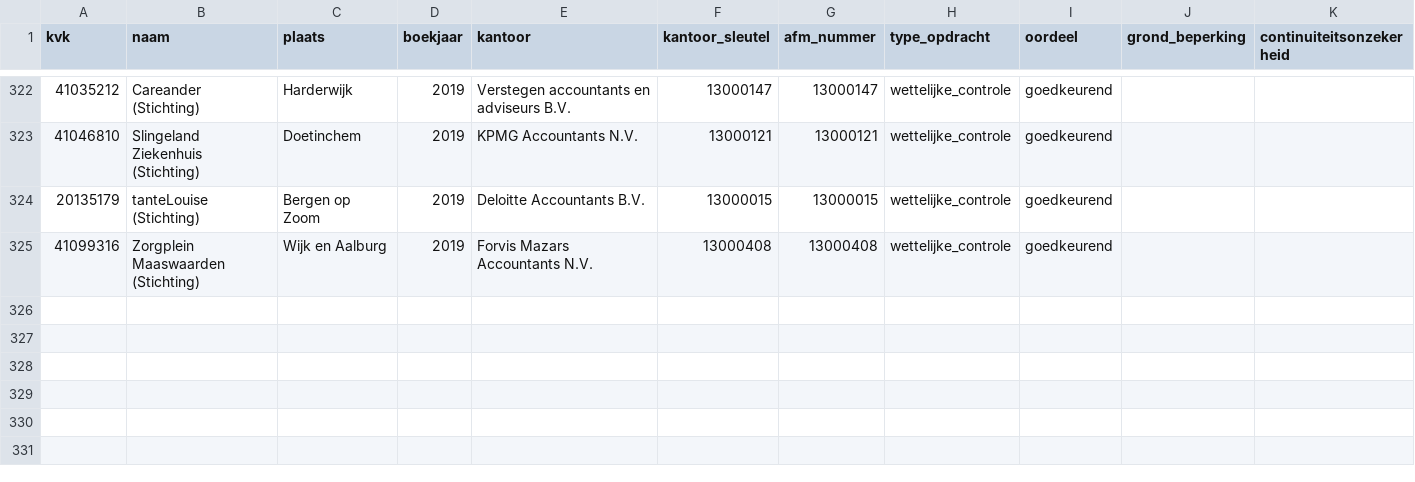
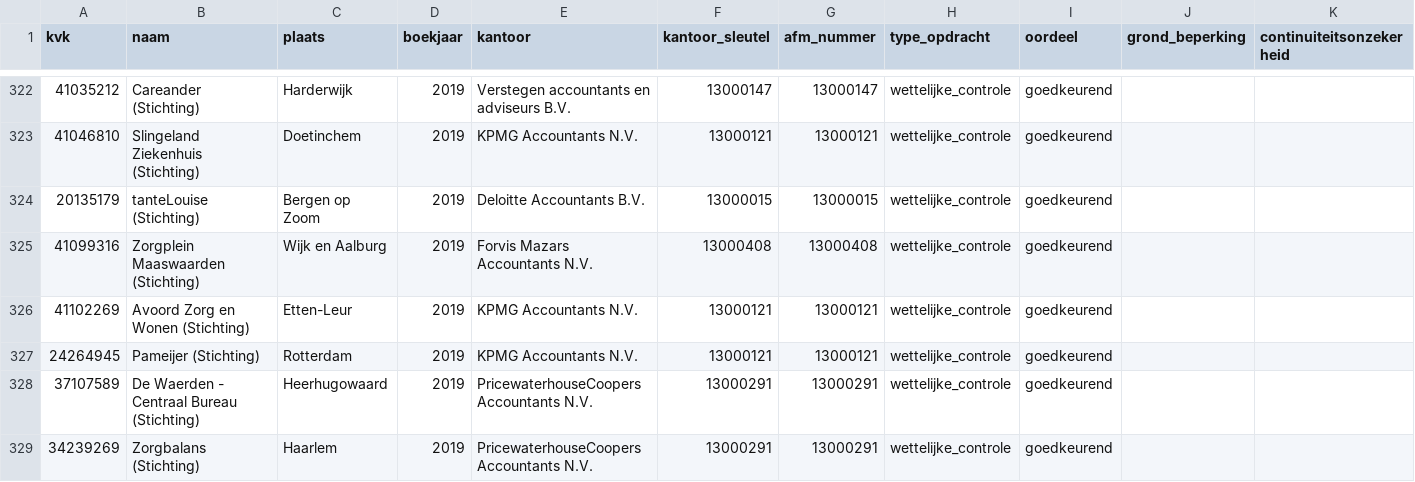
Before and after one commit to boazbuilds/Whosigns, a CSV file: pipeline/oogst/zorg_2019.csv, drawn as a sheet; only a part is shown, gaps mark what is left out; the diff names each change by its address in the sheet, - before the commit and + after, or states it on an @@ line.

```diff
--- a/pipeline/oogst/zorg_2019.csv
+++ b/pipeline/oogst/zorg_2019.csv
+row 326: 41102269 | Avoord Zorg en Wonen (Stichting) | Etten-Leur | 2019 | KPMG Accountants N.V. | 13000121 | 13000121 | wettelijke_controle | goedkeurend
+row 327: 24264945 | Pameijer (Stichting) | Rotterdam | 2019 | KPMG Accountants N.V. | 13000121 | 13000121 | wettelijke_controle | goedkeurend
+row 328: 37107589 | De Waerden - Centraal Bureau (Stichting) | Heerhugowaard | 2019 | PricewaterhouseCoopers Accountants N.V. | 13000291 | 13000291 | wettelijke_controle | goedkeurend
+row 329: 34239269 | Zorgbalans (Stichting) | Haarlem | 2019 | PricewaterhouseCoopers Accountants N.V. | 13000291 | 13000291 | wettelijke_controle | goedkeurend
```
Also changed, not shown: 2 other files.
